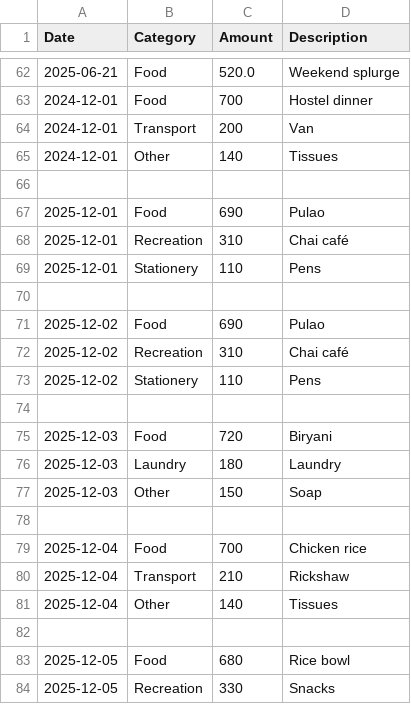
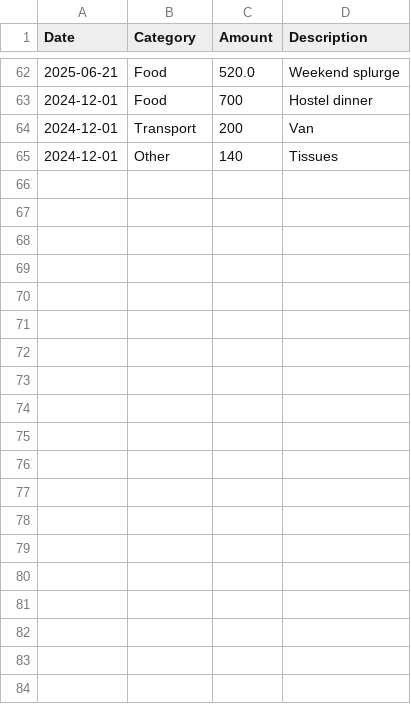
Before and after one commit to fatimmaameer/Spendr, a CSV file: expenses.csv, drawn as a sheet; only a part is shown, gaps mark what is left out; the diff covers the shown part only.

Commit message:
Update expenses.csv

```diff
--- a/expenses.csv
+++ b/expenses.csv
@@ -65,20 +65 @@ Date,Category,Amount,Description
 2024-12-01,Other,140,Tissues
-
-2025-12-01,Food,690,Pulao
-2025-12-01,Recreation,310,Chai café
-2025-12-01,Stationery,110,Pens
-
-2025-12-02,Food,690,Pulao
-2025-12-02,Recreation,310,Chai café
-2025-12-02,Stationery,110,Pens
-
-2025-12-03,Food,720,Biryani
-2025-12-03,Laundry,180,Laundry
-2025-12-03,Other,150,Soap
-
-2025-12-04,Food,700,Chicken rice
-2025-12-04,Transport,210,Rickshaw
-2025-12-04,Other,140,Tissues
-
-2025-12-05,Food,680,Rice bowl
-2025-12-05,Recreation,330,Snacks
```
Also changed, not shown: 21 removed rows elsewhere in this file.
